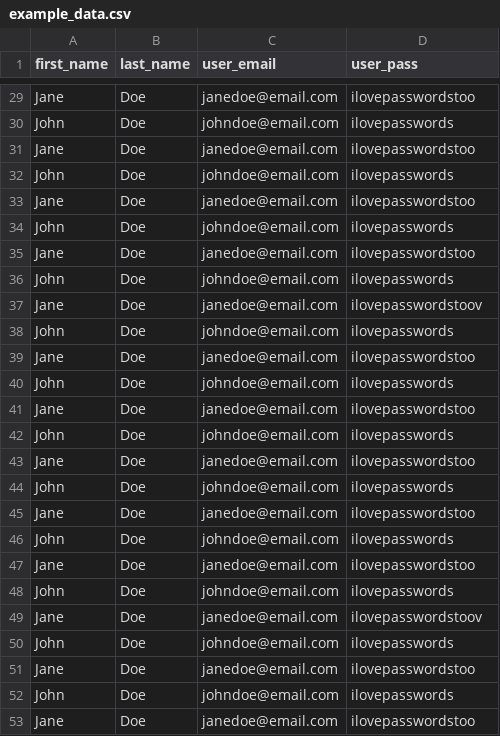
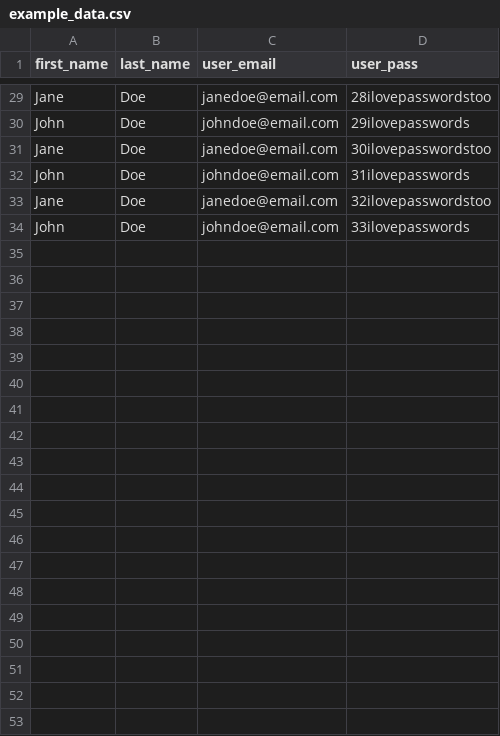
Before and after one commit to INN/wordpress-batch-process-helper, a CSV file: example_data.csv, drawn as a sheet; only a part is shown, gaps mark what is left out; the diff covers the shown part only; the diff names each change by its address in the sheet, - before the commit and + after, or states it on an @@ line.

```diff
--- a/example_data.csv
+++ b/example_data.csv
-D29 (user_pass): ilovepasswordstoo
+D29 (user_pass): 28ilovepasswordstoo
-D30 (user_pass): ilovepasswords
+D30 (user_pass): 29ilovepasswords
-D31 (user_pass): ilovepasswordstoo
+D31 (user_pass): 30ilovepasswordstoo
-D32 (user_pass): ilovepasswords
+D32 (user_pass): 31ilovepasswords
-D33 (user_pass): ilovepasswordstoo
+D33 (user_pass): 32ilovepasswordstoo
-D34 (user_pass): ilovepasswords
+D34 (user_pass): 33ilovepasswords
-row 35: Jane | Doe | janedoe@email.com | ilovepasswordstoo
-row 36: John | Doe | johndoe@email.com | ilovepasswords
-row 37: Jane | Doe | janedoe@email.com | ilovepasswordstoov
-row 38: John | Doe | johndoe@email.com | ilovepasswords
-row 39: Jane | Doe | janedoe@email.com | ilovepasswordstoo
-row 40: John | Doe | johndoe@email.com | ilovepasswords
-row 41: Jane | Doe | janedoe@email.com | ilovepasswordstoo
-row 42: John | Doe | johndoe@email.com | ilovepasswords
-row 43: Jane | Doe | janedoe@email.com | ilovepasswordstoo
-row 44: John | Doe | johndoe@email.com | ilovepasswords
-row 45: Jane | Doe | janedoe@email.com | ilovepasswordstoo
-row 46: John | Doe | johndoe@email.com | ilovepasswords
-row 47: Jane | Doe | janedoe@email.com | ilovepasswordstoo
-row 48: John | Doe | johndoe@email.com | ilovepasswords
-row 49: Jane | Doe | janedoe@email.com | ilovepasswordstoov
-row 50: John | Doe | johndoe@email.com | ilovepasswords
-row 51: Jane | Doe | janedoe@email.com | ilovepasswordstoo
-row 52: John | Doe | johndoe@email.com | ilovepasswords
-row 53: Jane | Doe | janedoe@email.com | ilovepasswordstoo
```
Also changed, not shown: 27 edited cells elsewhere in this file, 1 other file.
